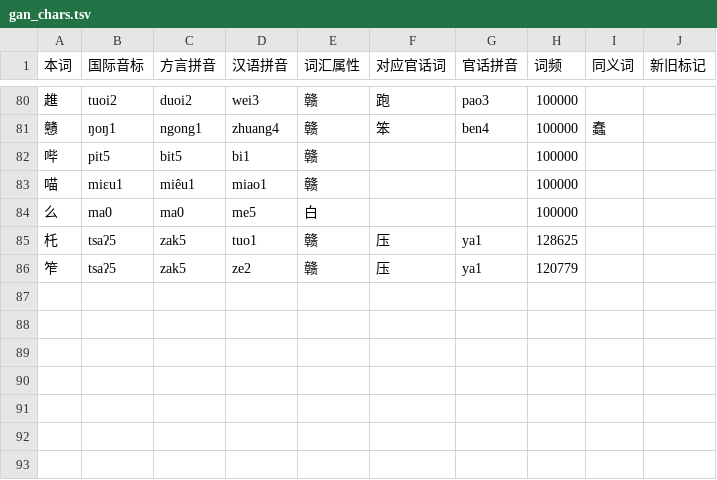
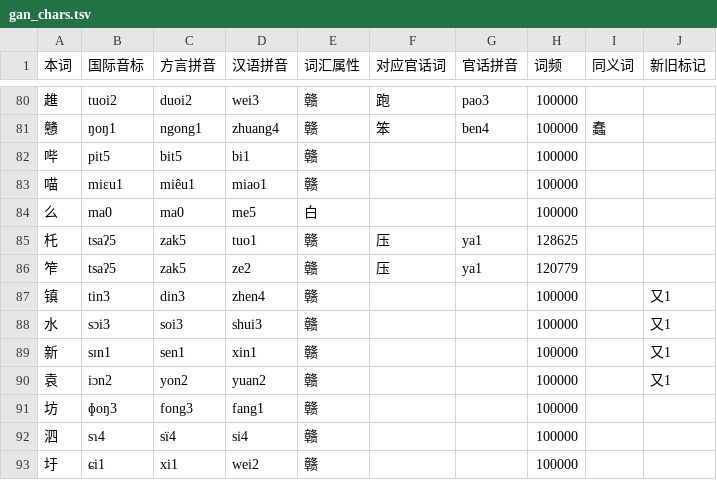
Before and after one commit to Doohaey/GonnyuGeneralIME, a TSV file: resources/regions/sinyi/dictionaries/gan_chars.tsv, drawn as a sheet; only a part is shown, gaps mark what is left out; the diff names each change by its address in the sheet, - before the commit and + after, or states it on an @@ line.

```diff
--- a/resources/regions/sinyi/dictionaries/gan_chars.tsv
+++ b/resources/regions/sinyi/dictionaries/gan_chars.tsv
+row 87: 镇 | tin3 | din3 | zhen4 | 赣 |  |  | 100000 |  | 又1
+row 88: 水 | sɔi3 | soi3 | shui3 | 赣 |  |  | 100000 |  | 又1
+row 89: 新 | sɪn1 | sen1 | xin1 | 赣 |  |  | 100000 |  | 又1
+row 90: 袁 | iɔn2 | yon2 | yuan2 | 赣 |  |  | 100000 |  | 又1
+row 91: 坊 | ɸoŋ3 | fong3 | fang1 | 赣 |  |  | 100000
+row 92: 泗 | sɿ4 | sï4 | si4 | 赣 |  |  | 100000
+row 93: 圩 | ɕi1 | xi1 | wei2 | 赣 |  |  | 100000
```
Also changed, not shown: resources/regions/sinyi/dictionaries/chars.tsv, resources/regions/sinyi/dictionaries/gan_words.tsv, 1 other file.
